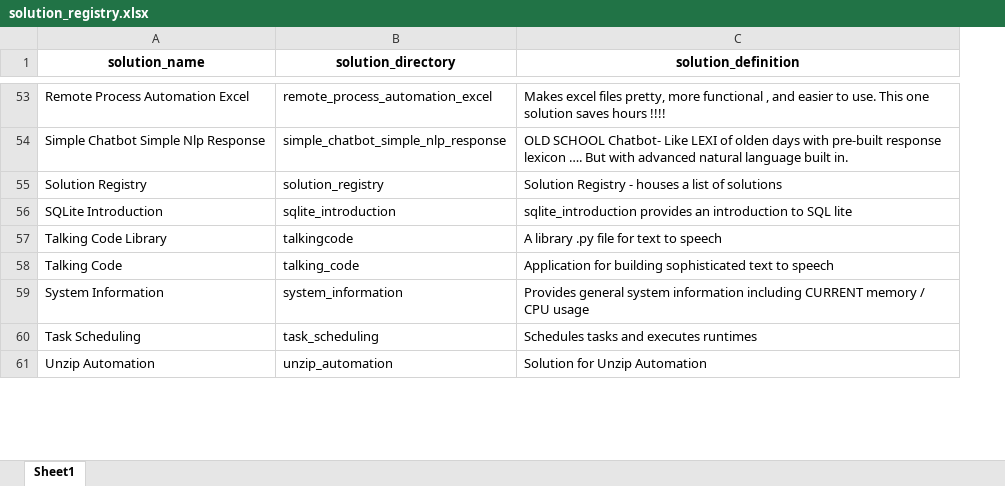
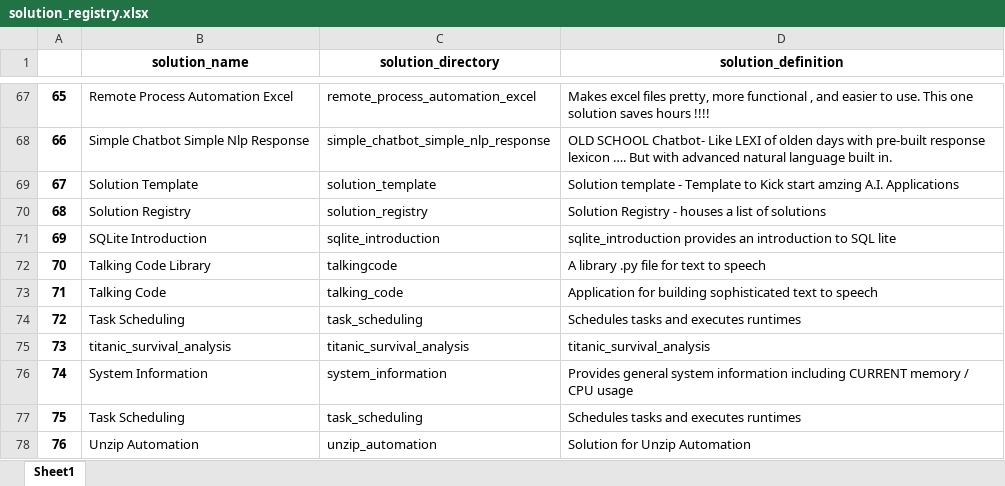
Before and after one commit to JoeEberle/solution_registry, an Excel workbook: solution_registry.xlsx, sheet Sheet1, drawn as a sheet; only a part is shown, gaps mark what is left out; values as stored, in another font and other column widths than the file's, no borders; the diff covers the shown part only; the diff names each change by its address in the sheet, - before the commit and + after, or states it on an @@ line.

```diff
--- a/solution_registry.xlsx (sheet Sheet1)
+++ b/solution_registry.xlsx (sheet Sheet1)
+column A, rows 67-68: 65 | 66; rows 70-73: 68 | 69 | 70 | 71; rows 76-78: 74 | 75 | 76
+row 69: 67 | Solution Template | solution_template | Solution template - Template to Kick start amzing A.I. Applications
+row 74: 72 | Task Scheduling | task_scheduling | Schedules tasks and executes runtimes
+row 75: 73 | titanic_survival_analysis | titanic_survival_analysis | titanic_survival_analysis
```
Also changed, not shown: 18 added rows, 2 removed rows and 6 edited cells elsewhere in this sheet, 11 other files.
